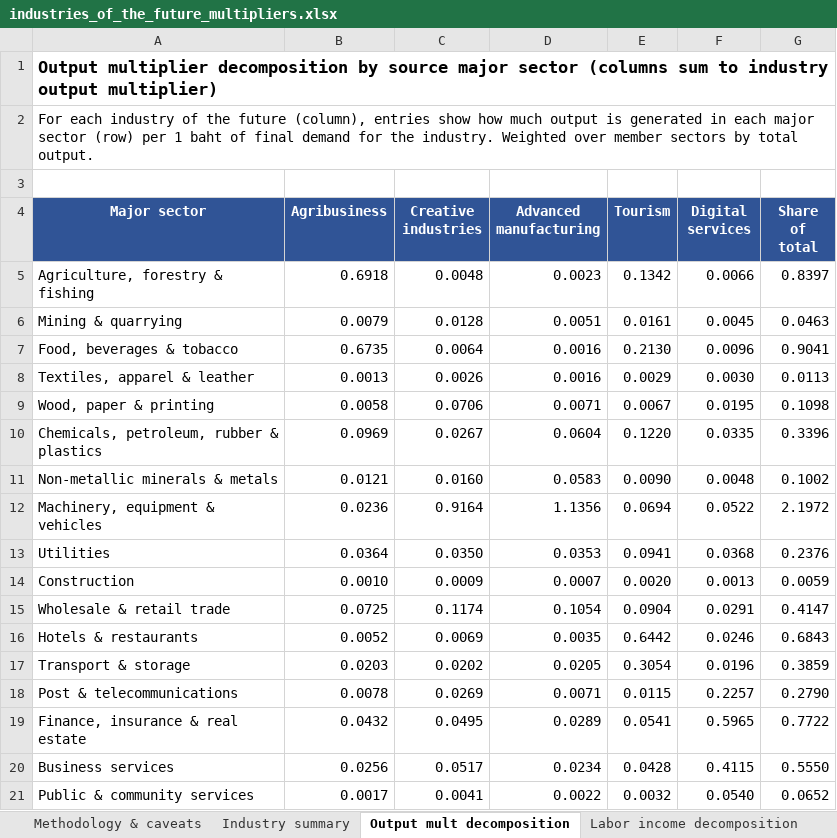
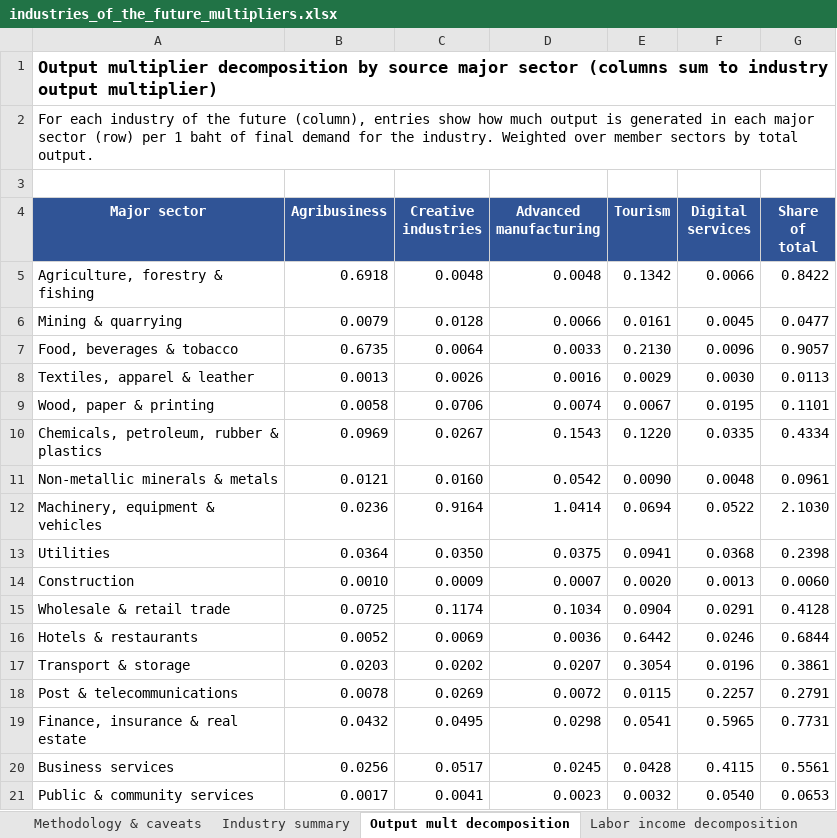
Before and after one commit to csilla-design/io-analysis, an Excel workbook: industries_of_the_future_multipliers.xlsx, sheet Output mult decomposition, drawn as a sheet; only a part is shown; values as stored, in another font and other column widths than the file's, no borders; the diff covers the shown part only; the diff names each change by its address in the sheet, - before the commit and + after, or states it on an @@ line.

```diff
--- a/industries_of_the_future_multipliers.xlsx (sheet Output mult decomposition)
+++ b/industries_of_the_future_multipliers.xlsx (sheet Output mult decomposition)
-D5 (Advanced manufacturing): 0.0023
+D5 (Advanced manufacturing): 0.0048
-G5 (Share of total): 0.8397
+G5 (Share of total): 0.8422
-D6 (Advanced manufacturing): 0.0051
+D6 (Advanced manufacturing): 0.0066
-G6 (Share of total): 0.0463
+G6 (Share of total): 0.0477
-D7 (Advanced manufacturing): 0.0016
+D7 (Advanced manufacturing): 0.0033
-G7 (Share of total): 0.9041
+G7 (Share of total): 0.9057
-D9 (Advanced manufacturing): 0.0071
+D9 (Advanced manufacturing): 0.0074
-G9 (Share of total): 0.1098
+G9 (Share of total): 0.1101
-D10 (Advanced manufacturing): 0.0604
+D10 (Advanced manufacturing): 0.1543
-G10 (Share of total): 0.3396
+G10 (Share of total): 0.4334
-D11 (Advanced manufacturing): 0.0583
+D11 (Advanced manufacturing): 0.0542
-G11 (Share of total): 0.1002
+G11 (Share of total): 0.0961
-D12 (Advanced manufacturing): 1.1356
+D12 (Advanced manufacturing): 1.0414
-G12 (Share of total): 2.1972
+G12 (Share of total): 2.1030
-D13 (Advanced manufacturing): 0.0353
+D13 (Advanced manufacturing): 0.0375
-G13 (Share of total): 0.2376
+G13 (Share of total): 0.2398
-G14 (Share of total): 0.0059
+G14 (Share of total): 0.0060
-D15 (Advanced manufacturing): 0.1054
+D15 (Advanced manufacturing): 0.1034
-G15 (Share of total): 0.4147
+G15 (Share of total): 0.4128
-D16 (Advanced manufacturing): 0.0035
+D16 (Advanced manufacturing): 0.0036
-G16 (Share of total): 0.6843
+G16 (Share of total): 0.6844
-D17 (Advanced manufacturing): 0.0205
+D17 (Advanced manufacturing): 0.0207
-G17 (Share of total): 0.3859
+G17 (Share of total): 0.3861
-D18 (Advanced manufacturing): 0.0071
+D18 (Advanced manufacturing): 0.0072
-G18 (Share of total): 0.2790
+G18 (Share of total): 0.2791
-D19 (Advanced manufacturing): 0.0289
+D19 (Advanced manufacturing): 0.0298
-G19 (Share of total): 0.7722
+G19 (Share of total): 0.7731
-D20 (Advanced manufacturing): 0.0234
+D20 (Advanced manufacturing): 0.0245
-G20 (Share of total): 0.5550
+G20 (Share of total): 0.5561
-D21 (Advanced manufacturing): 0.0022
+D21 (Advanced manufacturing): 0.0023
-G21 (Share of total): 0.0652
+G21 (Share of total): 0.0653
```
Also changed, not shown: 19 edited cells elsewhere in this sheet, sheet Sector detail, sheet Industry summary, sheet Labor income decomposition, industries_of_the_future_multipliers_1990.xlsx, 1 other file.
